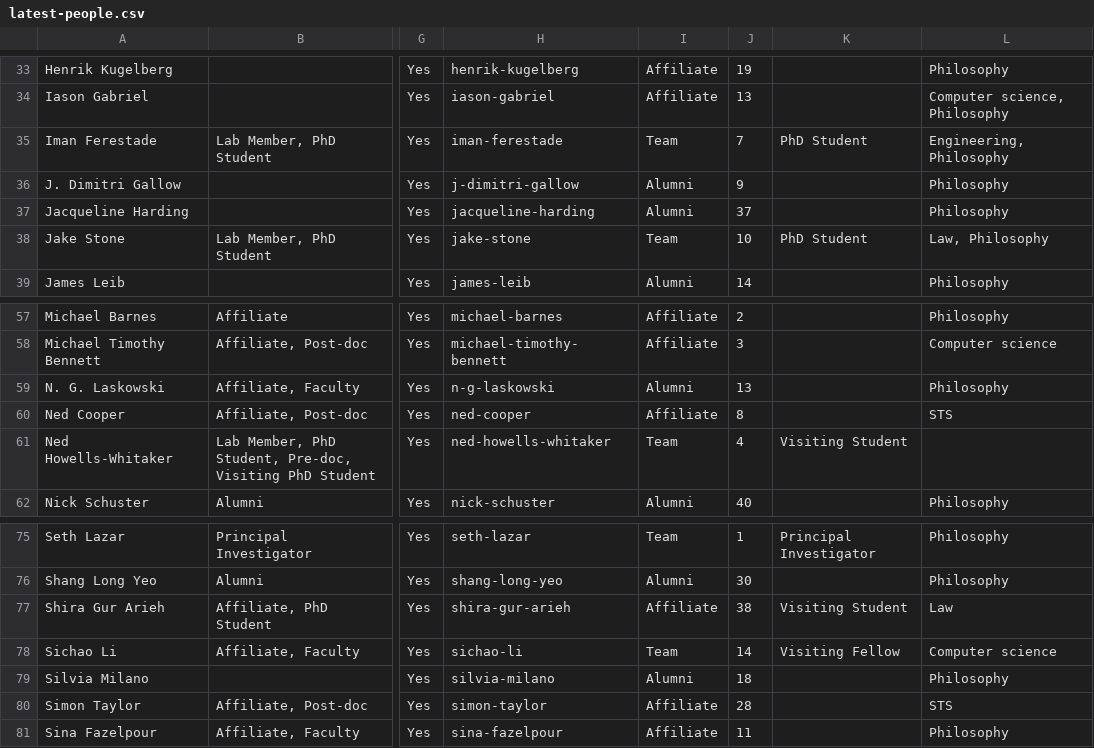
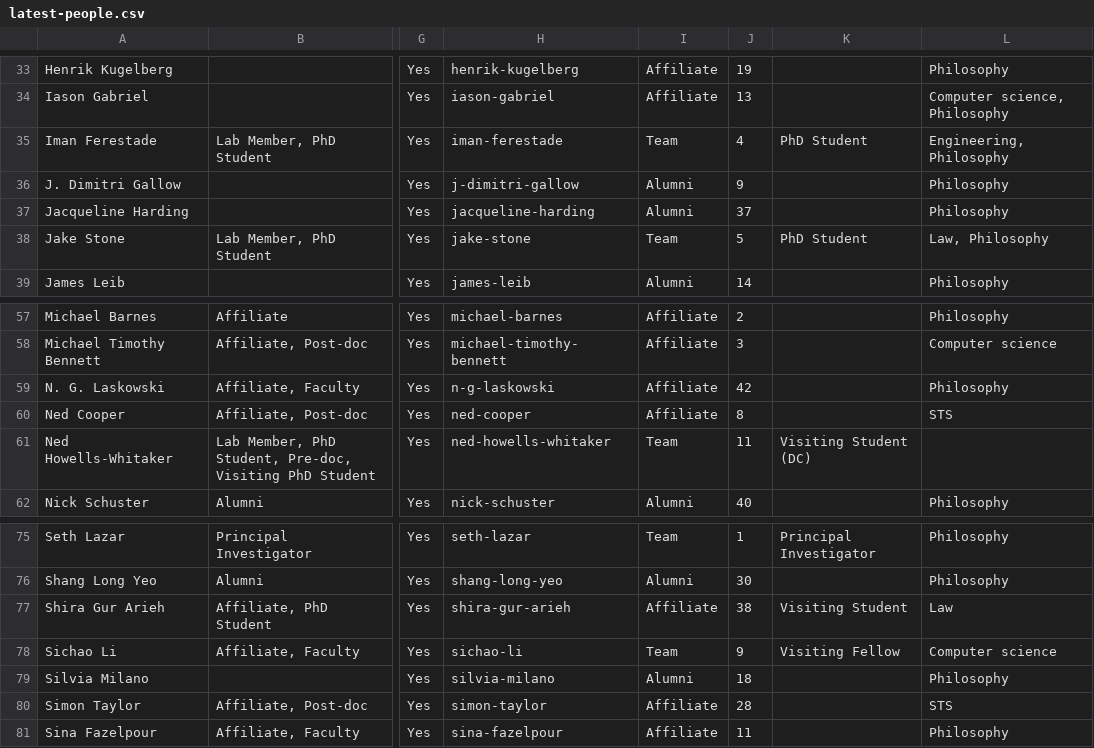
Before and after one commit to mint-philosophy/mintresearch.org, a CSV file: public/assets/people/latest-people.csv, drawn as a sheet; only a part is shown, gaps mark what is left out; the diff covers the shown part only; the diff names each change by its address in the sheet, - before the commit and + after, or states it on an @@ line.

```diff
--- a/public/assets/people/latest-people.csv
+++ b/public/assets/people/latest-people.csv
-J35: 7
+J35: 4
-J38: 10
+J38: 5
-I59: Alumni
+I59: Affiliate
-J59: 13
+J59: 42
-J61: 4
+J61: 11
-K61: Visiting Student
+K61: Visiting Student (DC)
-J78: 14
+J78: 9
```
Also changed, not shown: 17 added rows and 22 edited cells elsewhere in this file, 1 other file.
